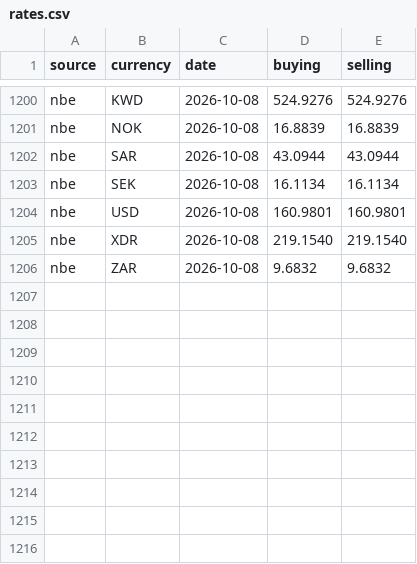
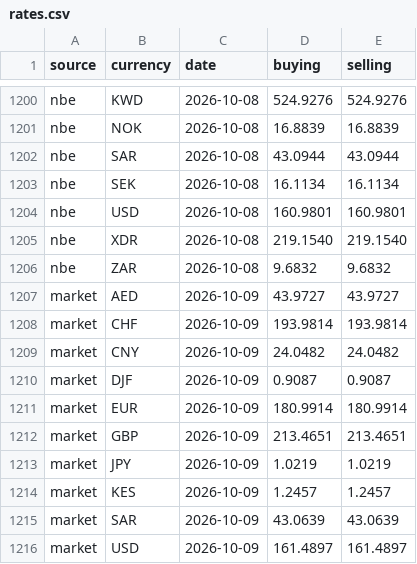
Before and after one commit to melastore/birrwatch, a CSV file: data/rates.csv, drawn as a sheet; only a part is shown, gaps mark what is left out.

Commit message:
data: rates for 2026-10-09

```diff
--- a/data/rates.csv
+++ b/data/rates.csv
@@ -1206 +1206,11 @@ nbe,XDR,2026-10-08,219.1540,219.1540
 nbe,ZAR,2026-10-08,9.6832,9.6832
+market,AED,2026-10-09,43.9727,43.9727
+market,CHF,2026-10-09,193.9814,193.9814
+market,CNY,2026-10-09,24.0482,24.0482
+market,DJF,2026-10-09,0.9087,0.9087
+market,EUR,2026-10-09,180.9914,180.9914
+market,GBP,2026-10-09,213.4651,213.4651
+market,JPY,2026-10-09,1.0219,1.0219
+market,KES,2026-10-09,1.2457,1.2457
+market,SAR,2026-10-09,43.0639,43.0639
+market,USD,2026-10-09,161.4897,161.4897
```
